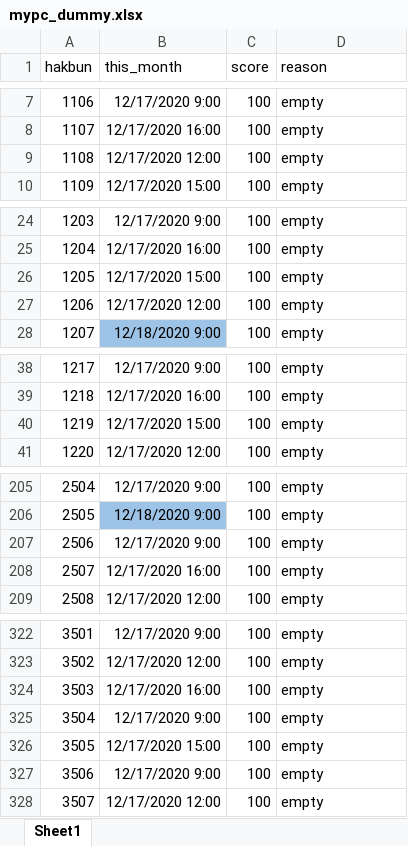
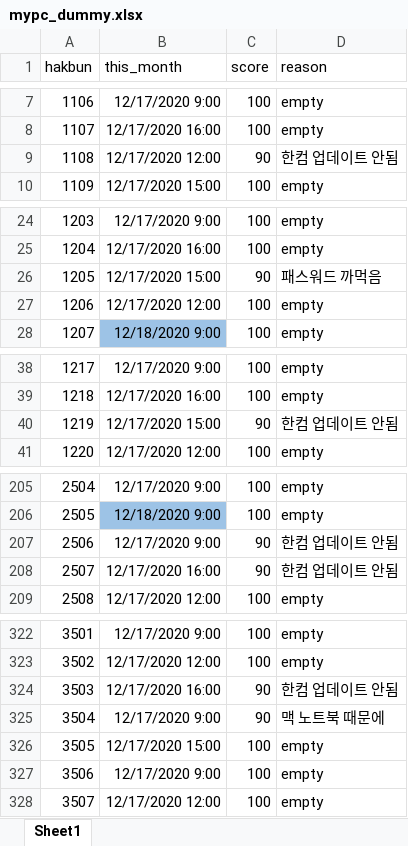
Before and after one commit to ChoSounhyung/IPC, an Excel workbook: data/mypc_dummy.xlsx, sheet Sheet1, drawn as a sheet; only a part is shown, gaps mark what is left out; values as stored, in another font and other column widths than the file's, no borders; the diff covers the shown part only; the diff names each change by its address in the sheet, - before the commit and + after, or states it on an @@ line.

```diff
--- a/data/mypc_dummy.xlsx (sheet Sheet1)
+++ b/data/mypc_dummy.xlsx (sheet Sheet1)
-C9 (score): 100
+C9 (score): 90
-D9 (reason): empty
+D9 (reason): 한컴 업데이트 안됨
-C26 (score): 100
+C26 (score): 90
-D26 (reason): empty
+D26 (reason): 패스워드 까먹음
-C40 (score): 100
+C40 (score): 90
-D40 (reason): empty
+D40 (reason): 한컴 업데이트 안됨
-C207:C208 (score): 100
+C207:C208 (score): 90
-D207:D208 (reason): empty
+D207:D208 (reason): 한컴 업데이트 안됨
-C324:C325 (score): 100
+C324:C325 (score): 90
-D324 (reason): empty
+D324 (reason): 한컴 업데이트 안됨
-D325 (reason): empty
+D325 (reason): 맥 노트북 때문에
```
Also changed, not shown: 56 edited cells elsewhere in this sheet, 3 other files.
